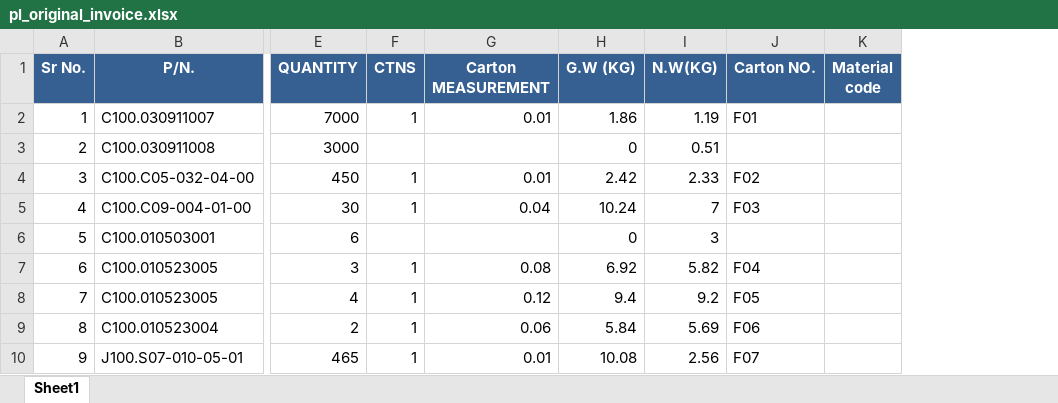
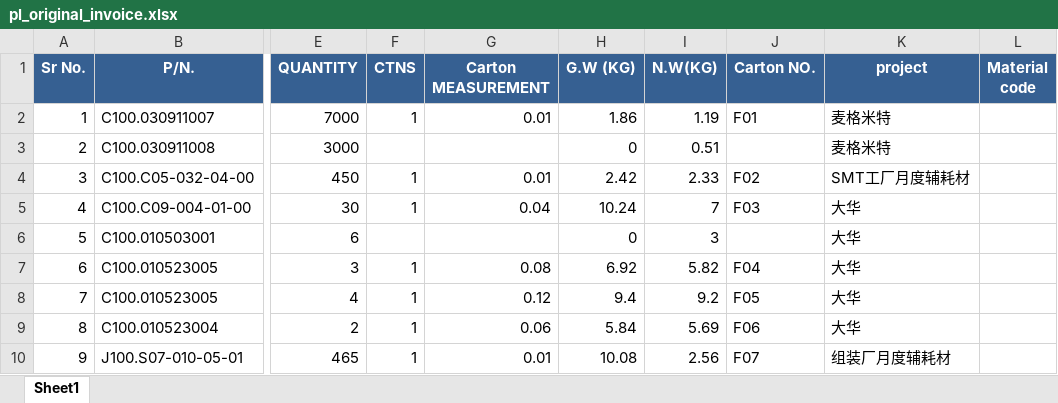
Before and after one commit to anlaganlag/export_reimport, an Excel workbook: outputs/pl_original_invoice.xlsx, sheet Sheet1, drawn as a sheet; only a part is shown, gaps mark what is left out; values as stored, in another font and other column widths than the file's, no borders; the diff names each change by its address in the sheet, - before the commit and + after, or states it on an @@ line.

Commit message:
hidden_project_pl

```diff
--- a/outputs/pl_original_invoice.xlsx (sheet Sheet1)
+++ b/outputs/pl_original_invoice.xlsx (sheet Sheet1)
+column K (project), rows 2-10: 麦格米特 | 麦格米特 | SMT工厂月度辅耗材 | 大华 | 大华 | 大华 | 大华 | 大华 | 组装厂月度辅耗材
```
Also changed, not shown: outputs/cif_original_invoice.xlsx, outputs/export_invoice.xlsx, 5 other files.
